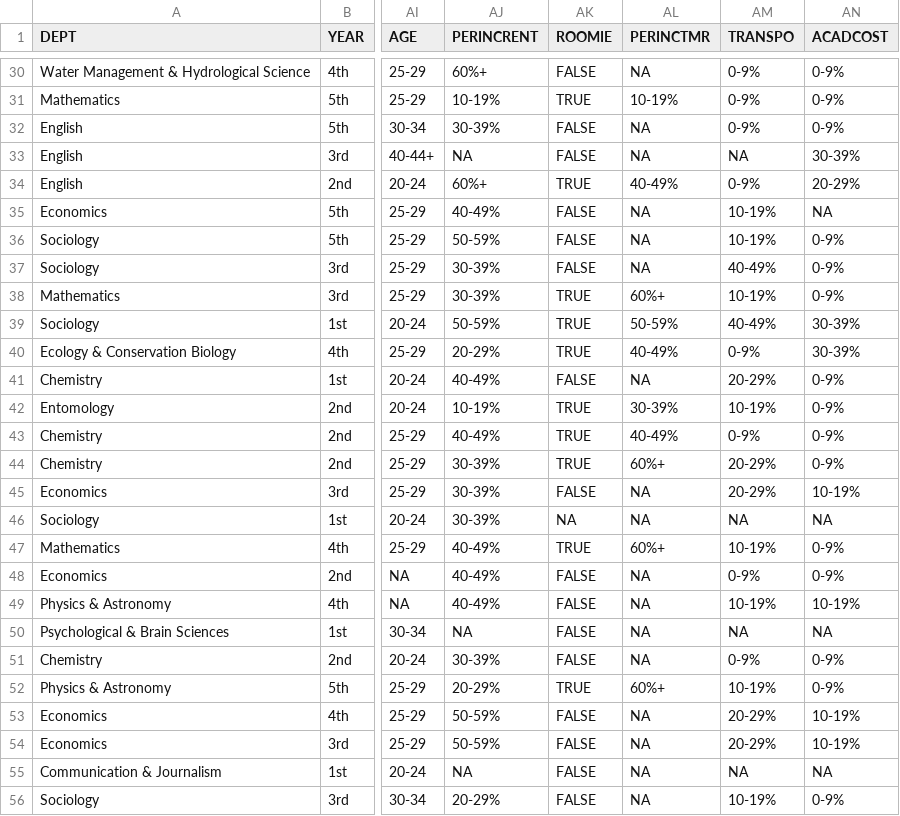
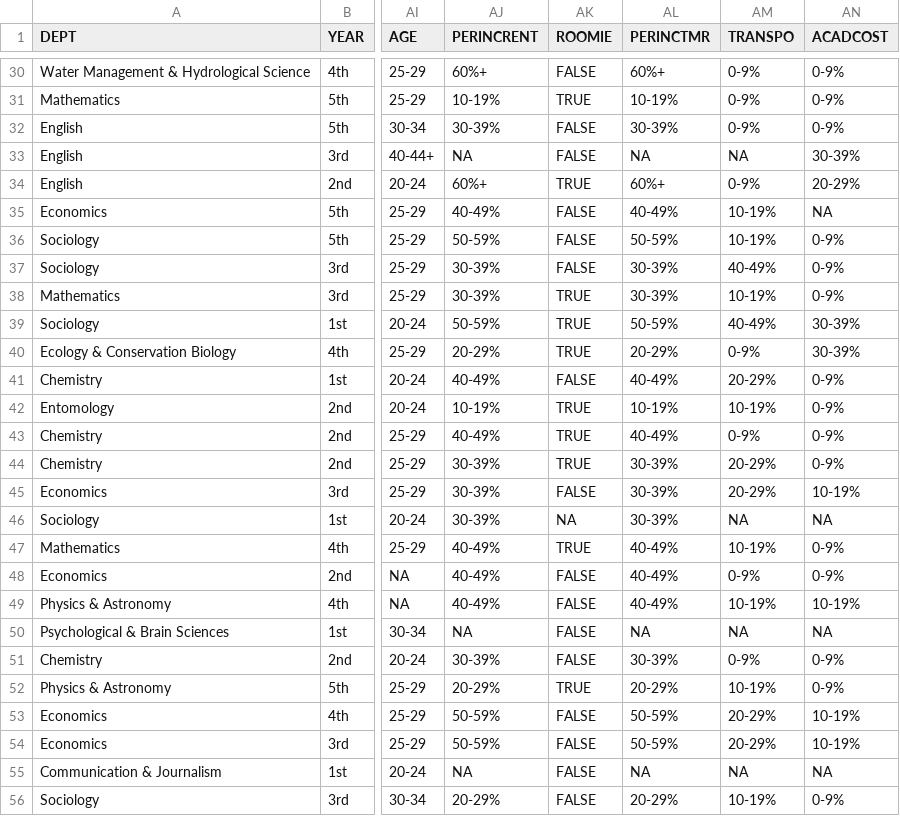
Before and after one commit to rayisaacalan/gse-report, a CSV file: tidy_gse_survey.csv, drawn as a sheet; only a part is shown, gaps mark what is left out; the diff covers the shown part only; the diff names each change by its address in the sheet, - before the commit and + after, or states it on an @@ line.

```diff
--- a/tidy_gse_survey.csv
+++ b/tidy_gse_survey.csv
-AL30 (PERINCTMR): NA
+AL30 (PERINCTMR): 60%+
-AL32 (PERINCTMR): NA
+AL32 (PERINCTMR): 30-39%
-AL34 (PERINCTMR): 40-49%
+AL34 (PERINCTMR): 60%+
-AL35 (PERINCTMR): NA
+AL35 (PERINCTMR): 40-49%
-AL36 (PERINCTMR): NA
+AL36 (PERINCTMR): 50-59%
-AL37 (PERINCTMR): NA
+AL37 (PERINCTMR): 30-39%
-AL38 (PERINCTMR): 60%+
+AL38 (PERINCTMR): 30-39%
-AL40 (PERINCTMR): 40-49%
+AL40 (PERINCTMR): 20-29%
-AL41 (PERINCTMR): NA
+AL41 (PERINCTMR): 40-49%
-AL42 (PERINCTMR): 30-39%
+AL42 (PERINCTMR): 10-19%
-AL44 (PERINCTMR): 60%+
+AL44 (PERINCTMR): 30-39%
-AL45:AL46 (PERINCTMR): NA
+AL45:AL46 (PERINCTMR): 30-39%
-AL47 (PERINCTMR): 60%+
+AL47 (PERINCTMR): 40-49%
-AL48:AL49 (PERINCTMR): NA
+AL48:AL49 (PERINCTMR): 40-49%
-AL51 (PERINCTMR): NA
+AL51 (PERINCTMR): 30-39%
-AL52 (PERINCTMR): 60%+
+AL52 (PERINCTMR): 20-29%
-AL53:AL54 (PERINCTMR): NA
+AL53:AL54 (PERINCTMR): 50-59%
-AL56 (PERINCTMR): NA
+AL56 (PERINCTMR): 20-29%
```
Also changed, not shown: 24 edited cells elsewhere in this file, 3 other files.
